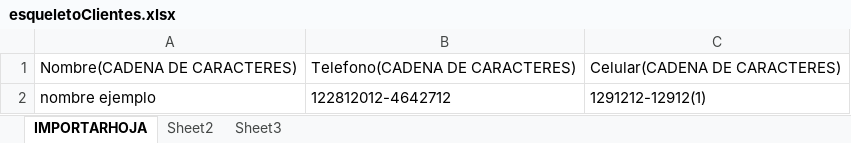
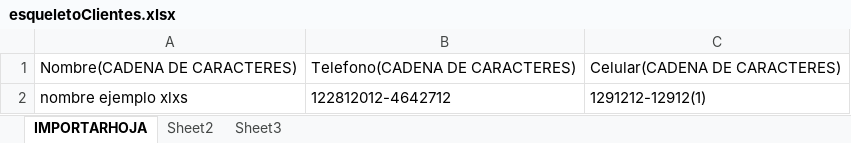
Before and after one commit to Tec-Pro/Lubricentro, an Excel workbook: Excel/Esqueletos Excel/esqueletoClientes.xlsx, sheet IMPORTARHOJA, drawn as a sheet; values as stored, in another font and other column widths than the file's, no borders; the diff names each change by its address in the sheet, - before the commit and + after, or states it on an @@ line.

```diff
--- a/Excel/Esqueletos Excel/esqueletoClientes.xlsx (sheet IMPORTARHOJA)
+++ b/Excel/Esqueletos Excel/esqueletoClientes.xlsx (sheet IMPORTARHOJA)
-A2: nombre ejemplo
+A2: nombre ejemplo xlxs
```
Also changed, not shown: Excel/Esqueletos Excel/esqueletoArticulos.xlsx, Excel/Esqueletos Excel/esqueletoProveedores.xlsx, 32 other files.
